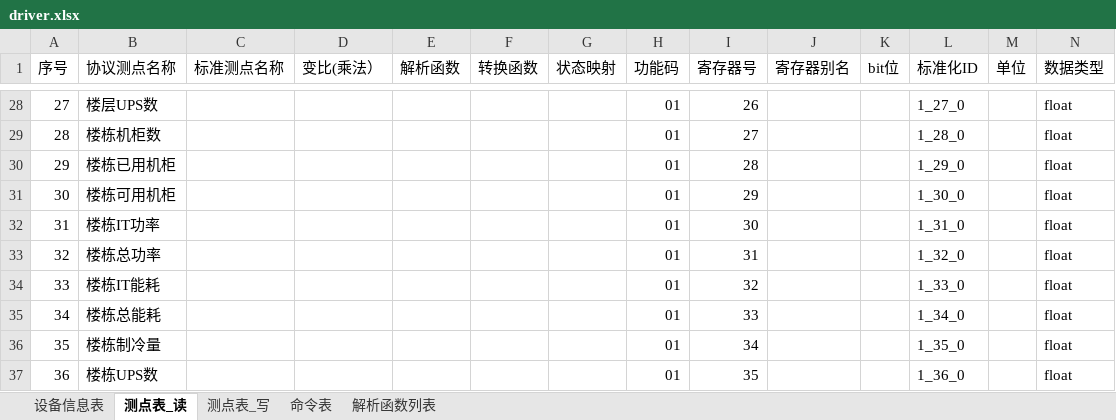
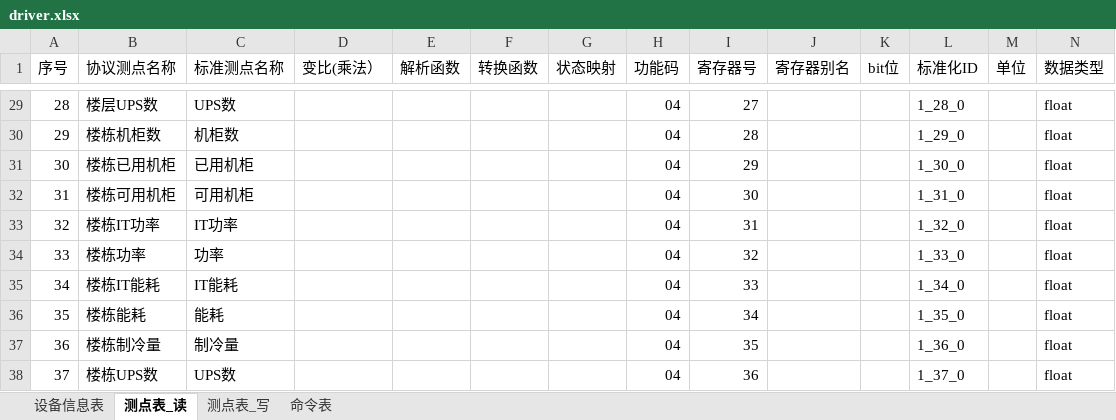
Before and after one commit to timAnim/simulator, an Excel workbook: config/driver.xlsx, sheet 测点表_读, drawn as a sheet; only a part is shown, gaps mark what is left out; values as stored, in another font and other column widths than the file's, no cell formats; removed rows and columns are numbered as before the commit, all else as after; rows hold the shown columns only; the diff covers the shown part only; the diff names each change by its address in the sheet, - before the commit and + after, or states it on an @@ line.

```diff
--- a/config/driver.xlsx (sheet 测点表_读)
+++ b/config/driver.xlsx (sheet 测点表_读)
-sheet tab: 解析函数列表
@@ column A (序号) renumbered between rows 12 and 76 @@
-C29 (标准测点名称): (empty)
+C29 (标准测点名称): UPS数
-H29:H33 (功能码): 01
+H29:H33 (功能码): 04
-I29 (寄存器号): 26
+I29 (寄存器号): 27
-L29 (标准化ID): 1_27_0
+L29 (标准化ID): 1_28_0
-C30 (标准测点名称): (empty)
+C30 (标准测点名称): 机柜数
-I30 (寄存器号): 27
+I30 (寄存器号): 28
-L30 (标准化ID): 1_28_0
+L30 (标准化ID): 1_29_0
-C31 (标准测点名称): (empty)
+C31 (标准测点名称): 已用机柜
-I31 (寄存器号): 28
+I31 (寄存器号): 29
-L31 (标准化ID): 1_29_0
+L31 (标准化ID): 1_30_0
-C32 (标准测点名称): (empty)
+C32 (标准测点名称): 可用机柜
-I32 (寄存器号): 29
+I32 (寄存器号): 30
-L32 (标准化ID): 1_30_0
+L32 (标准化ID): 1_31_0
-C33 (标准测点名称): (empty)
+C33 (标准测点名称): IT功率
-I33 (寄存器号): 30
+I33 (寄存器号): 31
-L33 (标准化ID): 1_31_0
+L33 (标准化ID): 1_32_0
-row 33: 32 | 楼栋总功率 |  |  |  |  |  | 01 | 31 |  |  | 1_32_0 |  | float
+row 34: 33 | 楼栋功率 | 功率 |  |  |  |  | 04 | 32 |  |  | 1_33_0 |  | float
-C35 (标准测点名称): (empty)
+C35 (标准测点名称): IT能耗
-H35 (功能码): 01
+H35 (功能码): 04
-I35 (寄存器号): 32
+I35 (寄存器号): 33
-L35 (标准化ID): 1_33_0
+L35 (标准化ID): 1_34_0
-row 35: 34 | 楼栋总能耗 |  |  |  |  |  | 01 | 33 |  |  | 1_34_0 |  | float
+row 36: 35 | 楼栋能耗 | 能耗 |  |  |  |  | 04 | 34 |  |  | 1_35_0 |  | float
-C37 (标准测点名称): (empty)
+C37 (标准测点名称): 制冷量
-H37:H38 (功能码): 01
+H37:H38 (功能码): 04
-I37 (寄存器号): 34
+I37 (寄存器号): 35
-L37 (标准化ID): 1_35_0
+L37 (标准化ID): 1_36_0
-C38 (标准测点名称): (empty)
+C38 (标准测点名称): UPS数
-I38 (寄存器号): 35
+I38 (寄存器号): 36
-L38 (标准化ID): 1_36_0
+L38 (标准化ID): 1_37_0
```
Also changed, not shown: 76 added rows, 22 removed rows and 152 edited cells elsewhere in this sheet, sheet 测点表_写, sheet 设备信息表, sheet 命令表, cell formats, config/point.xlsx, 27 other files.
